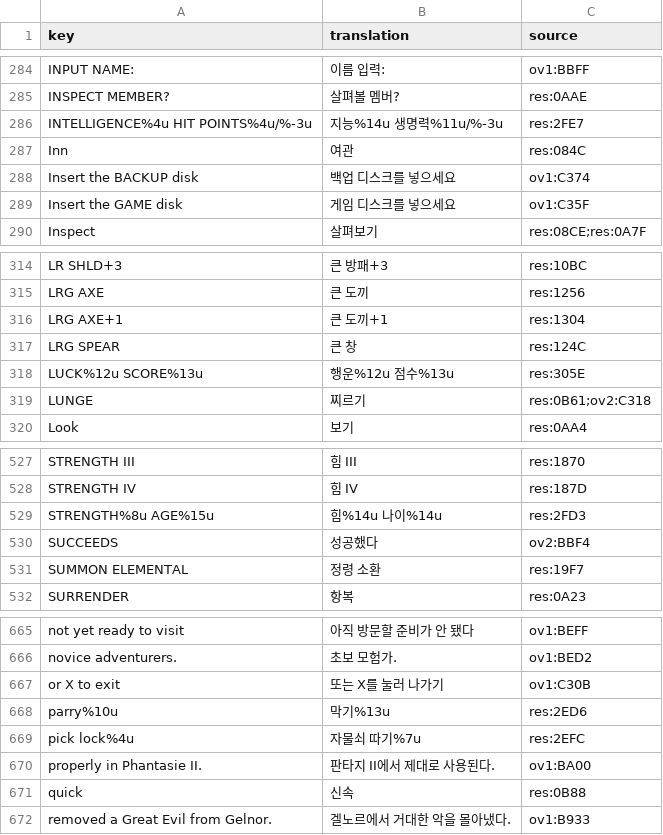
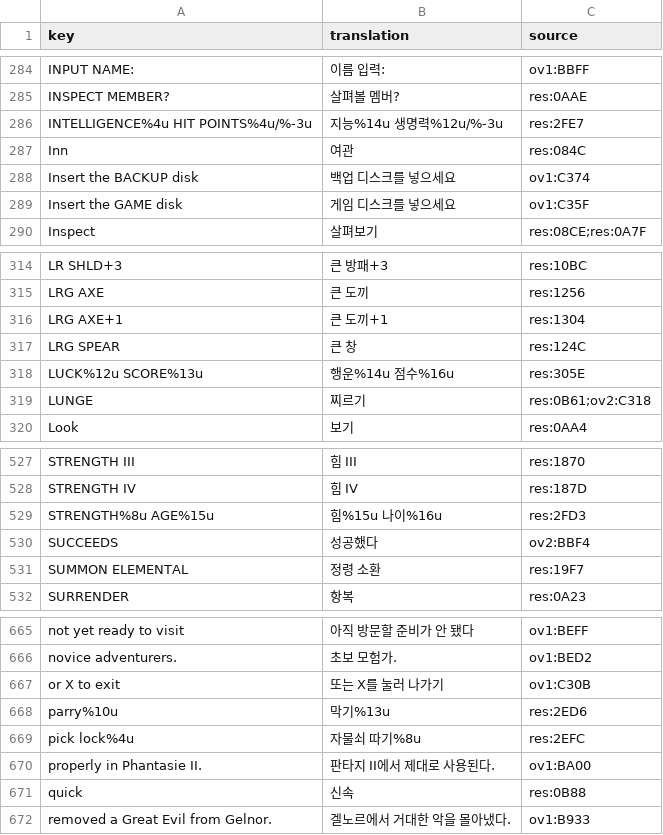
Before and after one commit to wicanr2/phantasie_cht, a TSV file: text/ui.ko.tsv, drawn as a sheet; only a part is shown, gaps mark what is left out; the diff covers the shown part only.

```diff
--- a/text/ui.ko.tsv
+++ b/text/ui.ko.tsv
@@ -285,3 +285,3 @@ INPUT NAME:	이름 입력:	ov1:BBFF
 INSPECT MEMBER?	살펴볼 멤버?	res:0AAE
-INTELLIGENCE%4u HIT POINTS%4u/%-3u	지능%14u 생명력%11u/%-3u	res:2FE7
+INTELLIGENCE%4u HIT POINTS%4u/%-3u	지능%14u 생명력%12u/%-3u	res:2FE7
 Inn	여관	res:084C
@@ -317,3 +317,3 @@ LRG AXE+1	큰 도끼+1	res:1304
 LRG SPEAR	큰 창	res:124C
-LUCK%12u SCORE%13u	행운%12u 점수%13u	res:305E
+LUCK%12u SCORE%13u	행운%14u 점수%16u	res:305E
 LUNGE	찌르기	res:0B61;ov2:C318
@@ -528,3 +528,3 @@ STRENGTH III	힘 III	res:1870
 STRENGTH IV	힘 IV	res:187D
-STRENGTH%8u AGE%15u	힘%14u 나이%14u	res:2FD3
+STRENGTH%8u AGE%15u	힘%15u 나이%16u	res:2FD3
 SUCCEEDS	성공했다	ov2:BBF4
@@ -668,3 +668,3 @@ or X to exit	또는 X를 눌러 나가기	ov1:C30B
 parry%10u	막기%13u	res:2ED6
-pick lock%4u	자물쇠 따기%7u	res:2EFC
+pick lock%4u	자물쇠 따기%8u	res:2EFC
 properly in Phantasie II.	판타지 II에서 제대로 사용된다.	ov1:BA00
```
Also changed, not shown: 5 edited cells elsewhere in this file, text/ui.ja.tsv.
